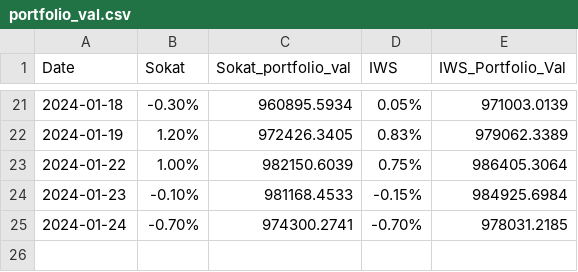
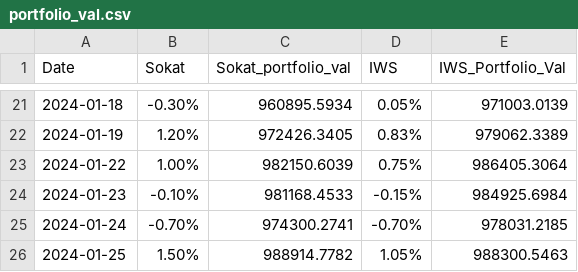
Before and after one commit to akhilrj/portfolio_analysis, a CSV file: portfolio_val.csv, drawn as a sheet; only a part is shown, gaps mark what is left out.

Commit message:
Uopdate portfolio vals

```diff
--- a/portfolio_val.csv
+++ b/portfolio_val.csv
@@ -25 +25,2 @@
 2024-01-24,-0.70%,974300.2741,-0.70%,978031.2185
+2024-01-25,1.50%,988914.7782,1.05%,988300.5463
```
